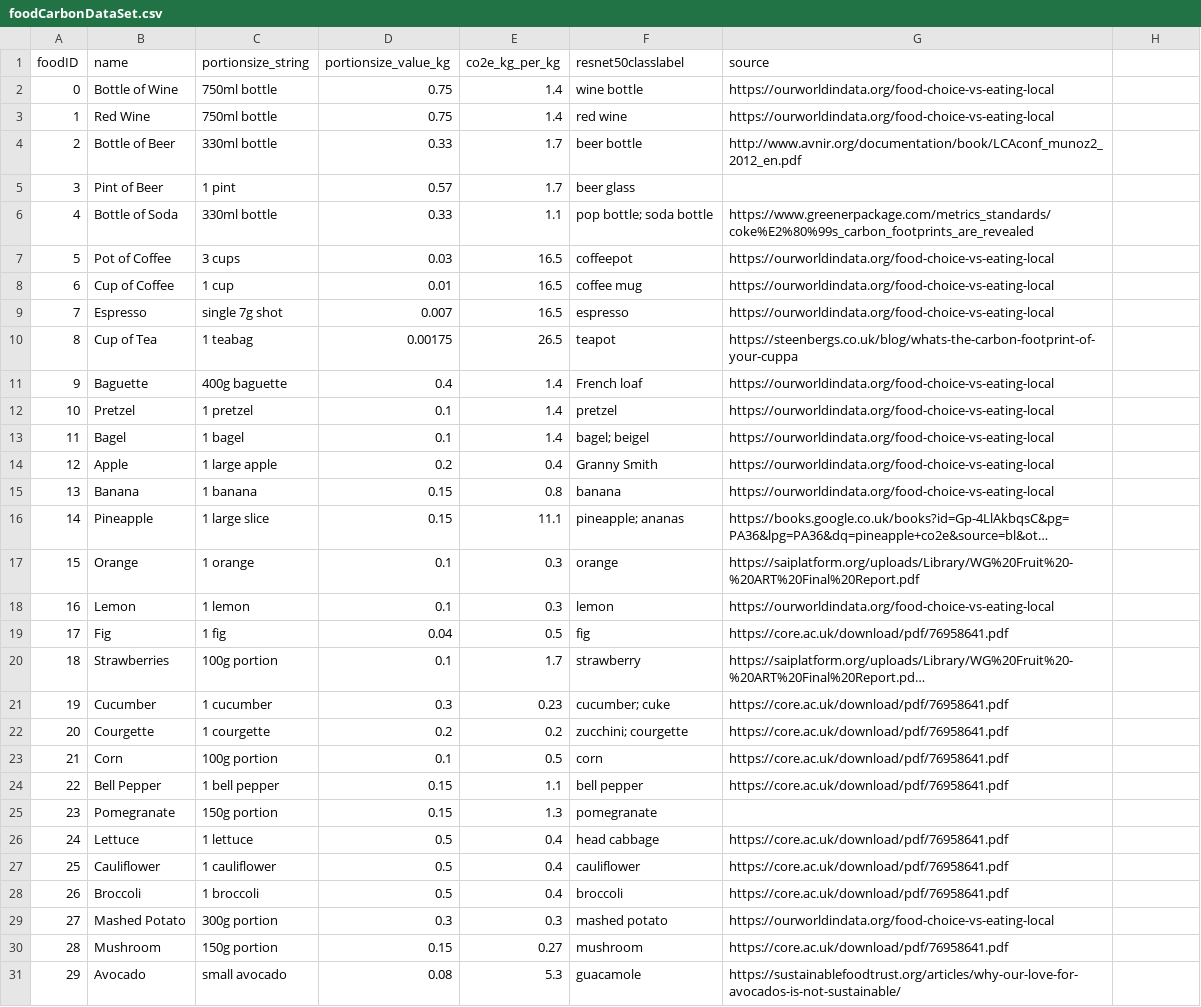
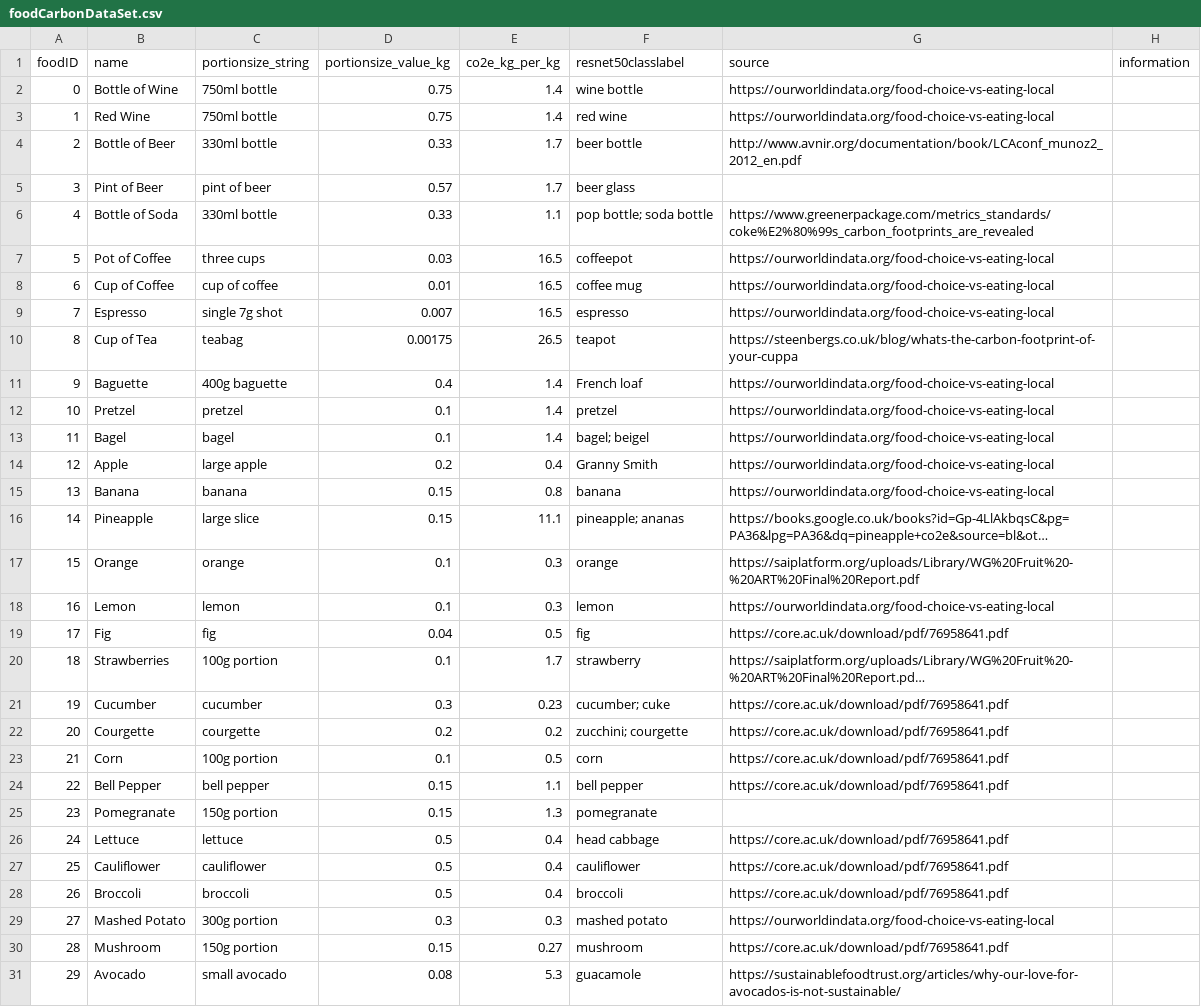
Before and after one commit to jamesbungay/CarbonCamera, a CSV file: CarbonCamera/foodCarbonDataSet.csv, drawn as a sheet; only a part is shown; long unchanged cells end in …; the diff covers the shown part only; the diff names each change by its address in the sheet, - before the commit and + after, or states it on an @@ line.

Commit message:
Add more foods to dataset

```diff
--- a/CarbonCamera/foodCarbonDataSet.csv
+++ b/CarbonCamera/foodCarbonDataSet.csv
-H1: (empty)
+H1: information
-C5 (portionsize_string): 1 pint
+C5 (portionsize_string): pint of beer
-C7 (portionsize_string): 3 cups
+C7 (portionsize_string): three cups
-C8 (portionsize_string): 1 cup
+C8 (portionsize_string): cup of coffee
-C10 (portionsize_string): 1 teabag
+C10 (portionsize_string): teabag
-C12 (portionsize_string): 1 pretzel
+C12 (portionsize_string): pretzel
-C13 (portionsize_string): 1 bagel
+C13 (portionsize_string): bagel
-C14 (portionsize_string): 1 large apple
+C14 (portionsize_string): large apple
-C15 (portionsize_string): 1 banana
+C15 (portionsize_string): banana
-C16 (portionsize_string): 1 large slice
+C16 (portionsize_string): large slice
-C17 (portionsize_string): 1 orange
+C17 (portionsize_string): orange
-C18 (portionsize_string): 1 lemon
+C18 (portionsize_string): lemon
-C19 (portionsize_string): 1 fig
+C19 (portionsize_string): fig
-C21 (portionsize_string): 1 cucumber
+C21 (portionsize_string): cucumber
-C22 (portionsize_string): 1 courgette
+C22 (portionsize_string): courgette
-C24 (portionsize_string): 1 bell pepper
+C24 (portionsize_string): bell pepper
-C26 (portionsize_string): 1 lettuce
+C26 (portionsize_string): lettuce
-C27 (portionsize_string): 1 cauliflower
+C27 (portionsize_string): cauliflower
-C28 (portionsize_string): 1 broccoli
+C28 (portionsize_string): broccoli
```
Also changed, not shown: 3 added rows, 3 edited cells and row numbers in column A elsewhere in this file, 3 other files.
